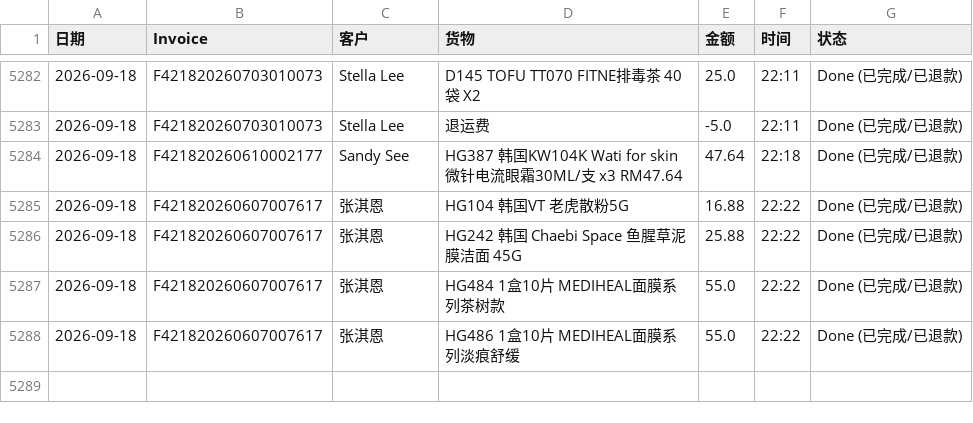
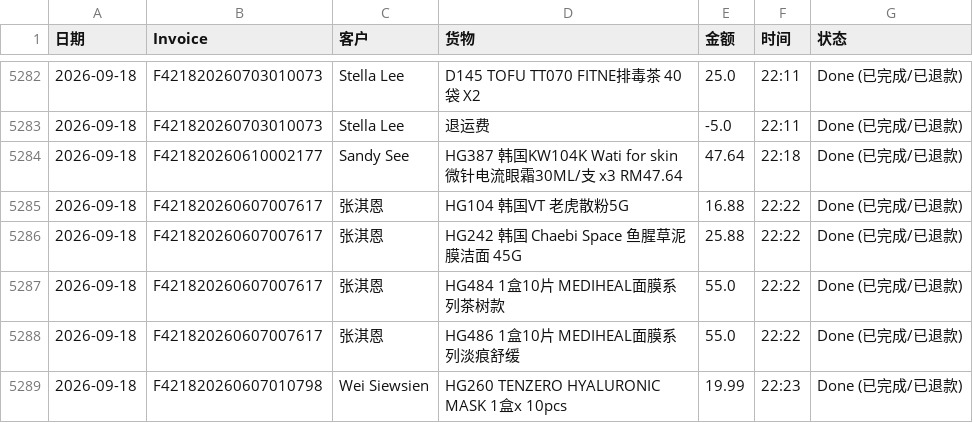
Before and after one commit to dionwong992/my-refund-app, a CSV file: data.csv, drawn as a sheet; only a part is shown, gaps mark what is left out; the diff names each change by its address in the sheet, - before the commit and + after, or states it on an @@ line.

Commit message:
Update F421820260607010798 by XiuXiu System

```diff
--- a/data.csv
+++ b/data.csv
+row 5289: 2026-09-18 | F421820260607010798 | Wei Siewsien | HG260 TENZERO HYALURONIC MASK 1盒x 10pcs | 19.99 | 22:23 | Done (已完成/已退款)
```
